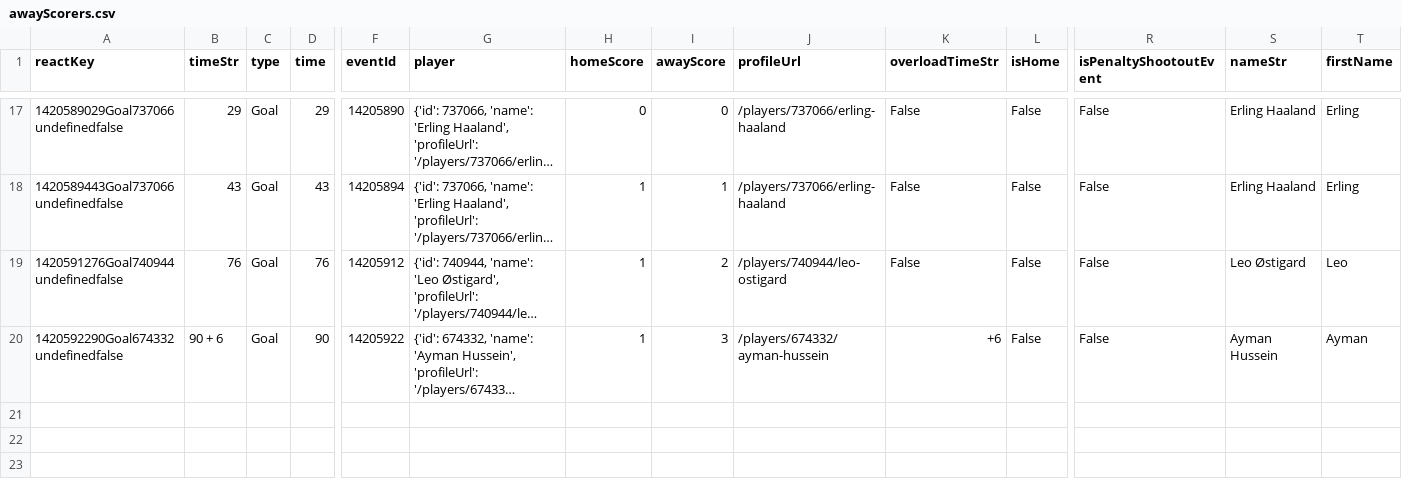
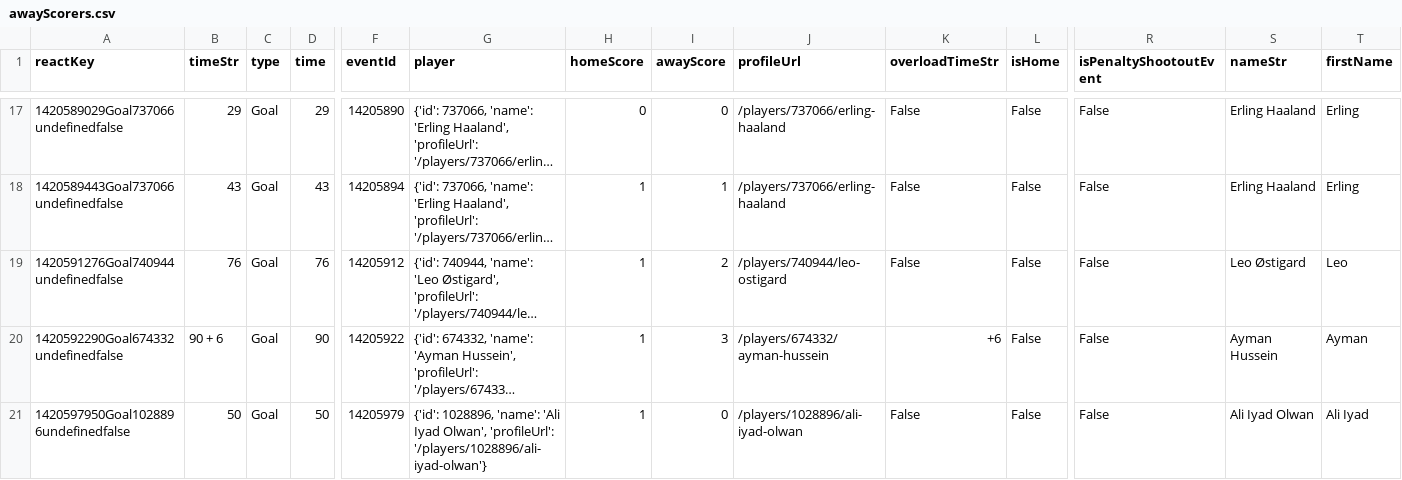
Before and after one commit to bolaxel/wcup26, a CSV file: goals/csv/awayScorers.csv, drawn as a sheet; only a part is shown, gaps mark what is left out; long unchanged cells end in …; rows hold the shown columns only; the diff names each change by its address in the sheet, - before the commit and + after, or states it on an @@ line.

```diff
--- a/goals/csv/awayScorers.csv
+++ b/goals/csv/awayScorers.csv
+row 21: 1420597950Goal1028896undefinedfalse | 50 | Goal | 50 | 14205979 | {'id': 1028896, 'name': 'Ali Iyad Olwan', 'profileUrl': '/players/1028896/ali-iyad-olwan'} | 1 | 0 | /players/1028896/ali-iyad-olwan | False | False | False | Ali Iyad Olwan | Ali Iyad
```
Also changed, not shown: goals/csv/homeScorers.csv, matchStats/csv/fotmob_match_stats.csv, 4 other files.
